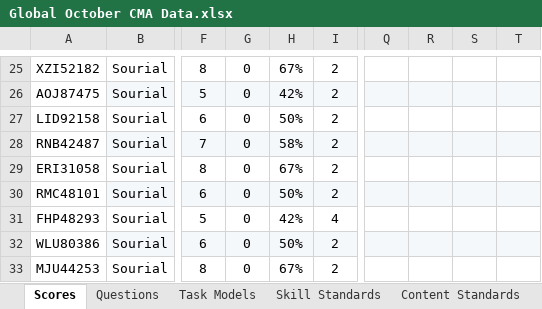
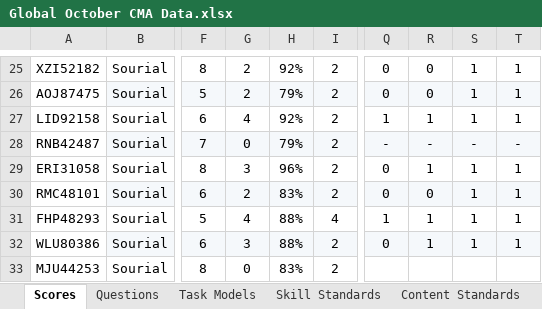
Before and after one commit to coledushin/GWHS, an Excel workbook: Global/October CMA/Global October CMA Data.xlsx, sheet Scores, drawn as a sheet; only a part is shown, gaps mark what is left out; values as stored, in another font and other column widths than the file's, no borders; conditional formats and table styles not drawn; the diff covers the shown part only; the diff names each change by its address in the sheet, - before the commit and + after, or states it on an @@ line.

```diff
--- a/Global/October CMA/Global October CMA Data.xlsx (sheet Scores)
+++ b/Global/October CMA/Global October CMA Data.xlsx (sheet Scores)
-G25:G26: 0
+G25:G26: 2
-H25: 67%
+H25: 92%
-Q25:Q26: (empty)
+Q25:Q26: 0
-R25:R26: (empty)
+R25:R26: 0
-S25:S27: (empty)
+S25:S27: 1
-T25:T27: (empty)
+T25:T27: 1
-H26: 42%
+H26: 79%
-G27: 0
+G27: 4
-H27: 50%
+H27: 92%
-Q27: (empty)
+Q27: 1
-R27: (empty)
+R27: 1
-H28: 58%
+H28: 79%
-Q28: (empty)
+Q28: -
-R28: (empty)
+R28: -
-S28: (empty)
+S28: -
-T28: (empty)
+T28: -
-G29: 0
+G29: 3
-H29: 67%
+H29: 96%
-Q29:Q30: (empty)
+Q29:Q30: 0
-R29: (empty)
+R29: 1
-S29:S32: (empty)
+S29:S32: 1
-T29:T32: (empty)
+T29:T32: 1
-G30: 0
+G30: 2
-H30: 50%
+H30: 83%
-R30: (empty)
+R30: 0
-G31: 0
+G31: 4
-H31: 42%
+H31: 88%
-Q31: (empty)
+Q31: 1
-R31:R32: (empty)
+R31:R32: 1
-G32: 0
+G32: 3
-H32: 50%
+H32: 88%
-Q32: (empty)
+Q32: 0
-H33: 67%
+H33: 83%
```
Also changed, not shown: 92 edited cells elsewhere in this sheet, US/June Regents/US June Regents Data.xlsx, 1 other file.
